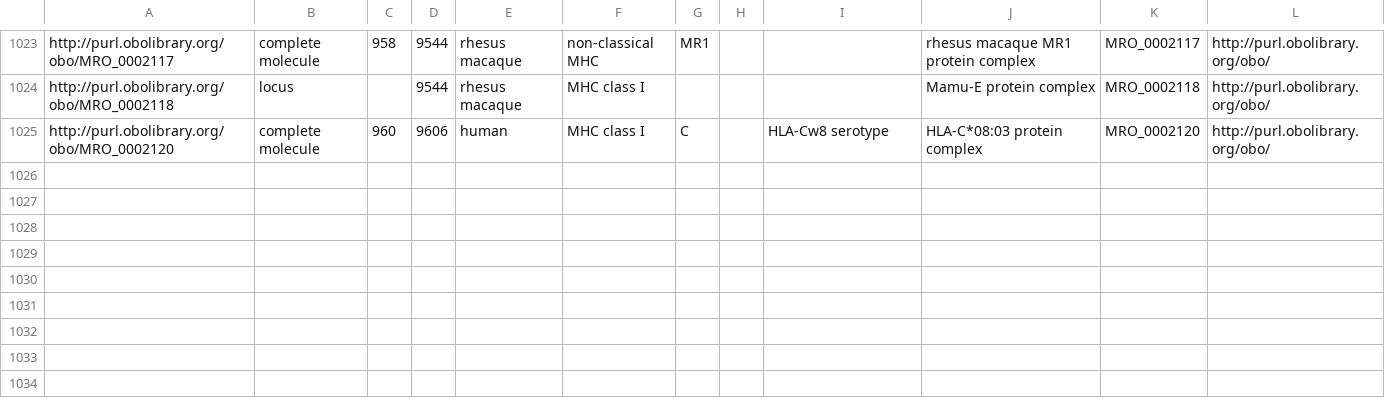
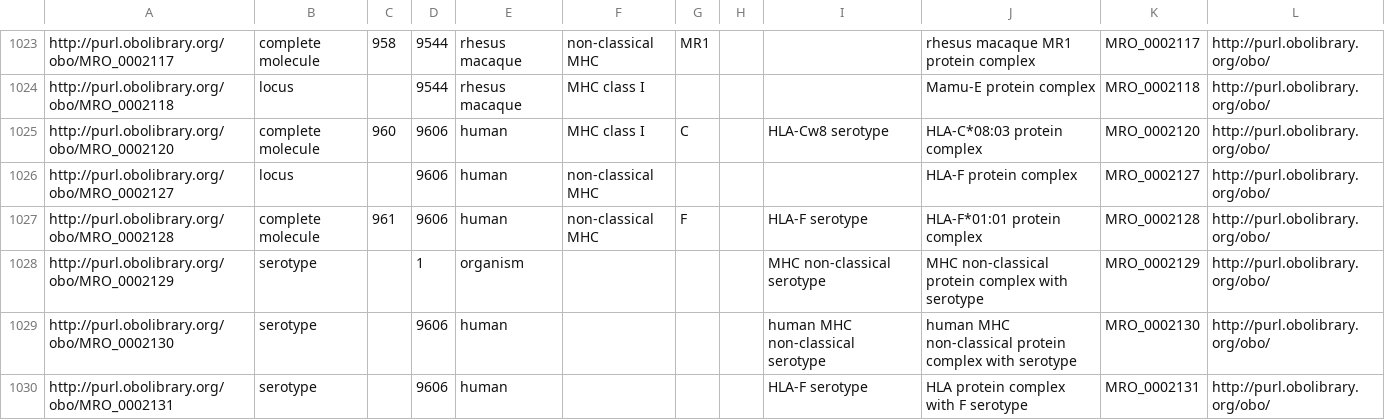
Before and after one commit to IEDB/MRO, a CSV file: iedb/ALLELE_FINDER_SEARCH.csv, drawn as a sheet; only a part is shown, gaps mark what is left out.

```diff
--- a/iedb/ALLELE_FINDER_SEARCH.csv
+++ b/iedb/ALLELE_FINDER_SEARCH.csv
@@ -1025 +1025,6 @@ http://purl.obolibrary.org/obo/MRO_0002118,locus,,9544,rhesus macaque,MHC class
 http://purl.obolibrary.org/obo/MRO_0002120,complete molecule,960,9606,human,MHC class I,C,,HLA-Cw8 serotype,HLA-C*08:03 protein complex,MRO_0002120,http://purl.obolibrary.org/obo/
+http://purl.obolibrary.org/obo/MRO_0002127,locus,,9606,human,non-classical MHC,,,,HLA-F protein complex,MRO_0002127,http://purl.obolibrary.org/obo/
+http://purl.obolibrary.org/obo/MRO_0002128,complete molecule,961,9606,human,non-classical MHC,F,,HLA-F serotype,HLA-F*01:01 protein complex,MRO_0002128,http://purl.obolibrary.org/obo/
+http://purl.obolibrary.org/obo/MRO_0002129,serotype,,1,organism,,,,MHC non-classical serotype,MHC non-classical protein complex with serotype,MRO_0002129,http://purl.obolibrary.org/obo/
+http://purl.obolibrary.org/obo/MRO_0002130,serotype,,9606,human,,,,human MHC non-classical serotype,human MHC non-classical protein complex with serotype,MRO_0002130,http://purl.obolibrary.org/obo/
+http://purl.obolibrary.org/obo/MRO_0002131,serotype,,9606,human,,,,HLA-F serotype,HLA protein complex with F serotype,MRO_0002131,http://purl.obolibrary.org/obo/
```
Also changed, not shown: iedb/ALLELE_FINDER_NAMES.csv, iedb/ALLELE_FINDER_TREE.csv, 11 other files.
